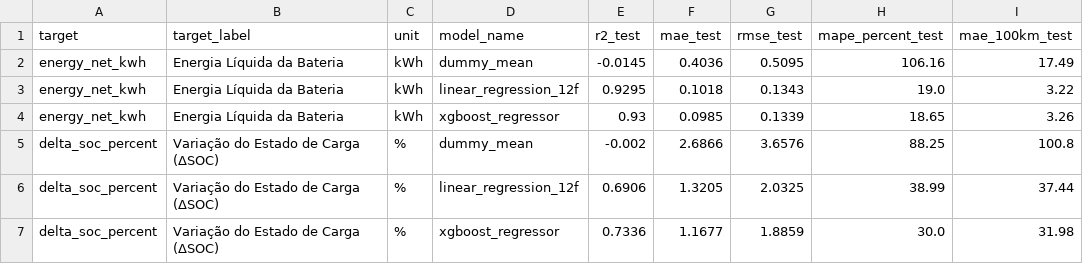
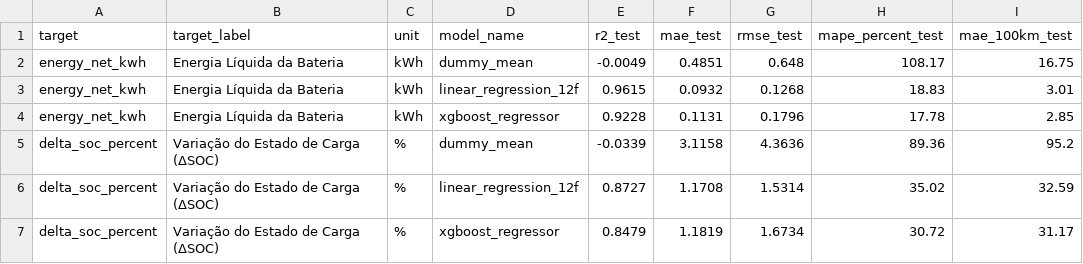
Before and after one commit to danilocarv/TCC, a CSV file: outputs/results/trips/xgboost_dual_model_evaluation.csv, drawn as a sheet.

```diff
--- a/outputs/results/trips/xgboost_dual_model_evaluation.csv
+++ b/outputs/results/trips/xgboost_dual_model_evaluation.csv
@@ -1,7 +1,7 @@
 target,target_label,unit,model_name,r2_test,mae_test,rmse_test,mape_percent_test,mae_100km_test
-energy_net_kwh,Energia Líquida da Bateria,kWh,dummy_mean,-0.0145,0.4036,0.5095,106.16,17.49
-energy_net_kwh,Energia Líquida da Bateria,kWh,linear_regression_12f,0.9295,0.1018,0.1343,19.0,3.22
-energy_net_kwh,Energia Líquida da Bateria,kWh,xgboost_regressor,0.93,0.0985,0.1339,18.65,3.26
-delta_soc_percent,Variação do Estado de Carga (ΔSOC),%,dummy_mean,-0.002,2.6866,3.6576,88.25,100.8
-delta_soc_percent,Variação do Estado de Carga (ΔSOC),%,linear_regression_12f,0.6906,1.3205,2.0325,38.99,37.44
-delta_soc_percent,Variação do Estado de Carga (ΔSOC),%,xgboost_regressor,0.7336,1.1677,1.8859,30.0,31.98
+energy_net_kwh,Energia Líquida da Bateria,kWh,dummy_mean,-0.0049,0.4851,0.648,108.17,16.75
+energy_net_kwh,Energia Líquida da Bateria,kWh,linear_regression_12f,0.9615,0.0932,0.1268,18.83,3.01
+energy_net_kwh,Energia Líquida da Bateria,kWh,xgboost_regressor,0.9228,0.1131,0.1796,17.78,2.85
+delta_soc_percent,Variação do Estado de Carga (ΔSOC),%,dummy_mean,-0.0339,3.1158,4.3636,89.36,95.2
+delta_soc_percent,Variação do Estado de Carga (ΔSOC),%,linear_regression_12f,0.8727,1.1708,1.5314,35.02,32.59
+delta_soc_percent,Variação do Estado de Carga (ΔSOC),%,xgboost_regressor,0.8479,1.1819,1.6734,30.72,31.17
```
Also changed, not shown: data/processed/trips/ev_trips_complete_dataset.csv, outputs/results/trips/mlp_etapa2_cv_tuning.csv, 37 other files.
